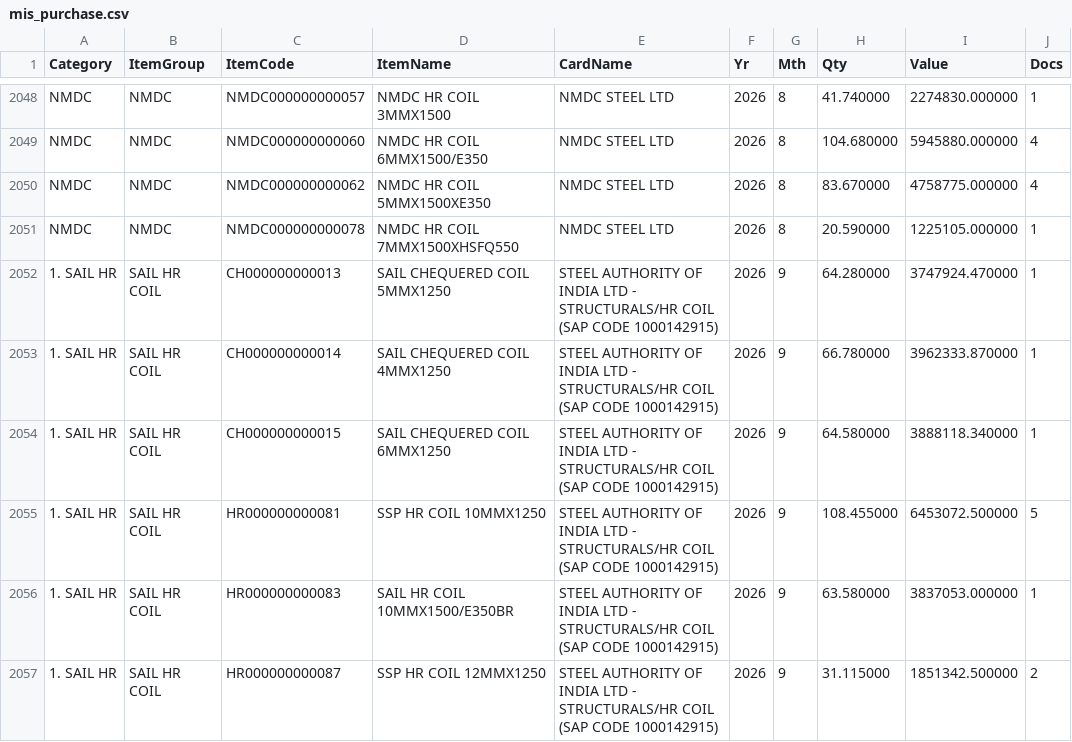
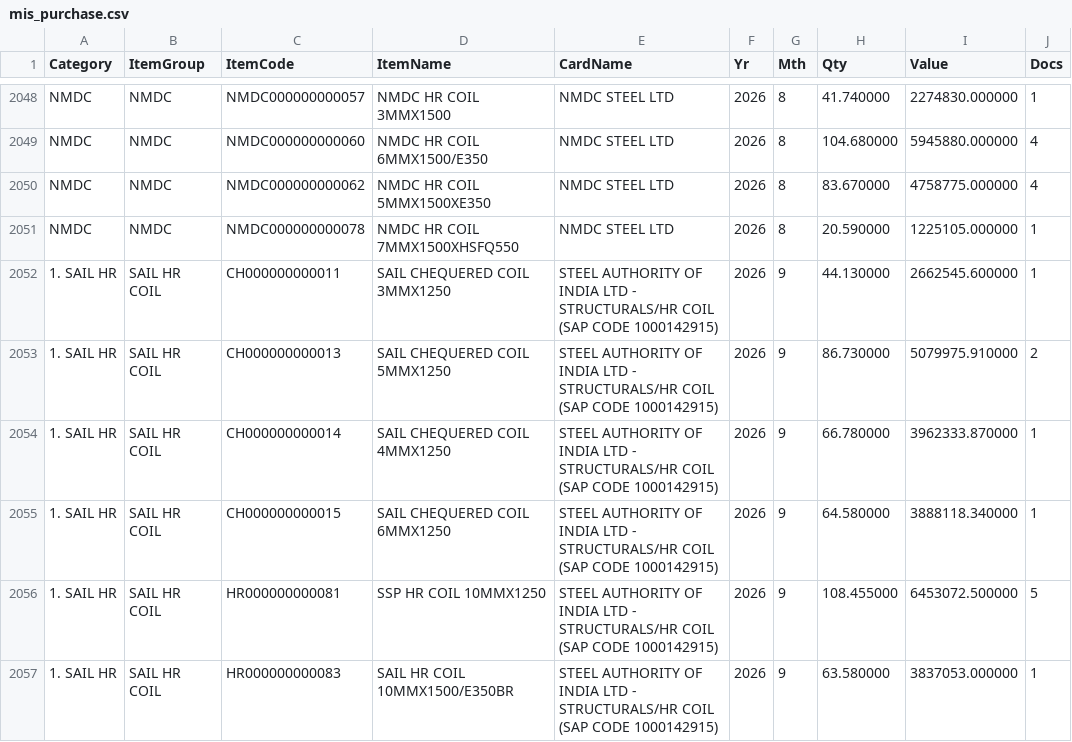
Before and after one commit to BSC23609/bsc-stock-data, a CSV file: mis_purchase.csv, drawn as a sheet; only a part is shown, gaps mark what is left out; the shorter side is filled out with more unchanged rows.

```diff
--- a/mis_purchase.csv
+++ b/mis_purchase.csv
@@ -2051,3 +2051,4 @@ NMDC,NMDC,NMDC000000000062,NMDC HR COIL 5MMX1500XE350,NMDC STEEL LTD,2026,8,83.6
 NMDC,NMDC,NMDC000000000078,NMDC HR COIL 7MMX1500XHSFQ550,NMDC STEEL LTD,2026,8,20.590000,1225105.000000,1
-1. SAIL HR,SAIL HR COIL,CH000000000013,SAIL CHEQUERED COIL 5MMX1250,STEEL AUTHORITY OF INDIA LTD - STRUCTURALS/HR COIL  (SAP CODE 1000142915),2026,9,64.280000,3747924.470000,1
+1. SAIL HR,SAIL HR COIL,CH000000000011,SAIL CHEQUERED COIL 3MMX1250,STEEL AUTHORITY OF INDIA LTD - STRUCTURALS/HR COIL  (SAP CODE 1000142915),2026,9,44.130000,2662545.600000,1
+1. SAIL HR,SAIL HR COIL,CH000000000013,SAIL CHEQUERED COIL 5MMX1250,STEEL AUTHORITY OF INDIA LTD - STRUCTURALS/HR COIL  (SAP CODE 1000142915),2026,9,86.730000,5079975.910000,2
 1. SAIL HR,SAIL HR COIL,CH000000000014,SAIL CHEQUERED COIL 4MMX1250,STEEL AUTHORITY OF INDIA LTD - STRUCTURALS/HR COIL  (SAP CODE 1000142915),2026,9,66.780000,3962333.870000,1
```
Also changed, not shown: mis_stock.csv, 2 other files.
